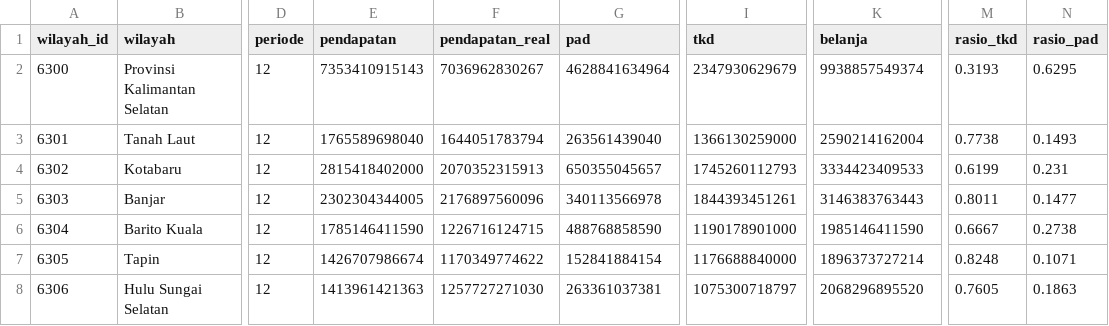
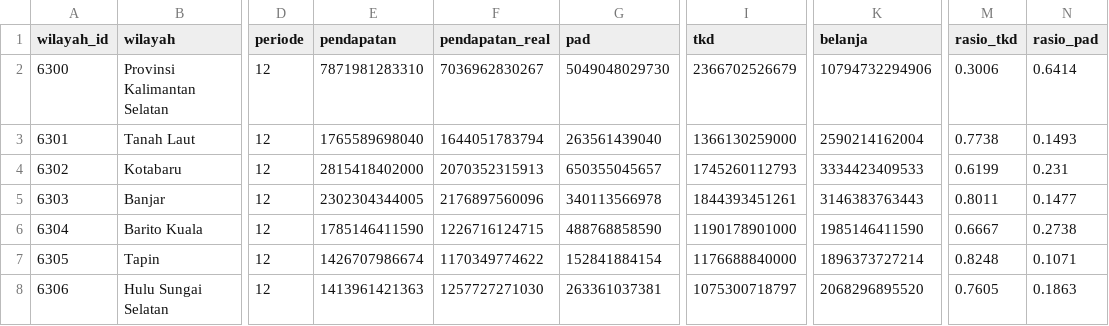
Before and after one commit to locitaresmi/ped-kalsel-dashboard, a CSV file: public/data/apbd.csv, drawn as a sheet; only a part is shown, gaps mark what is left out; the diff names each change by its address in the sheet, - before the commit and + after, or states it on an @@ line.

```diff
--- a/public/data/apbd.csv
+++ b/public/data/apbd.csv
-E2 (pendapatan): 7353410915143
+E2 (pendapatan): 7871981283310
-G2 (pad): 4628841634964
+G2 (pad): 5049048029730
-I2 (tkd): 2347930629679
+I2 (tkd): 2366702526679
-K2 (belanja): 9938857549374
+K2 (belanja): 10794732294906
-M2 (rasio_tkd): 0.3193
+M2 (rasio_tkd): 0.3006
-N2 (rasio_pad): 0.6295
+N2 (rasio_pad): 0.6414
```
Also changed, not shown: 1 other file.
